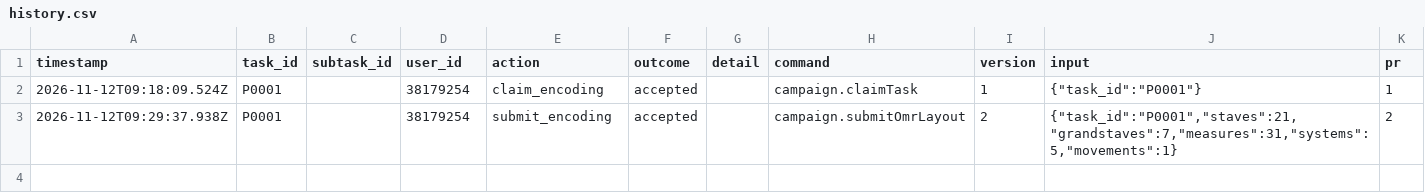
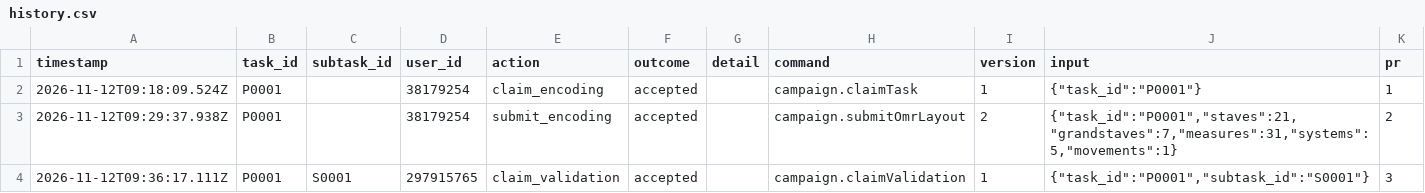
Before and after one commit to ohwjd/test-20261112-1-blume, a CSV file: tracking/history.csv, drawn as a sheet.

```diff
--- a/tracking/history.csv
+++ b/tracking/history.csv
@@ -3 +3,2 @@ timestamp,task_id,subtask_id,user_id,action,outcome,detail,command,version,input
 2026-11-12T09:29:37.938Z,P0001,,38179254,submit_encoding,accepted,,campaign.submitOmrLayout,2,"{""task_id"":""P0001"",""staves"":21,""grandstaves"":7,""measures"":31,""systems"":5,""movements"":1}",2
+2026-11-12T09:36:17.111Z,P0001,S0001,297915765,claim_validation,accepted,,campaign.claimValidation,1,"{""task_id"":""P0001"",""subtask_id"":""S0001""}",3
```
Also changed, not shown: 1 other file.
